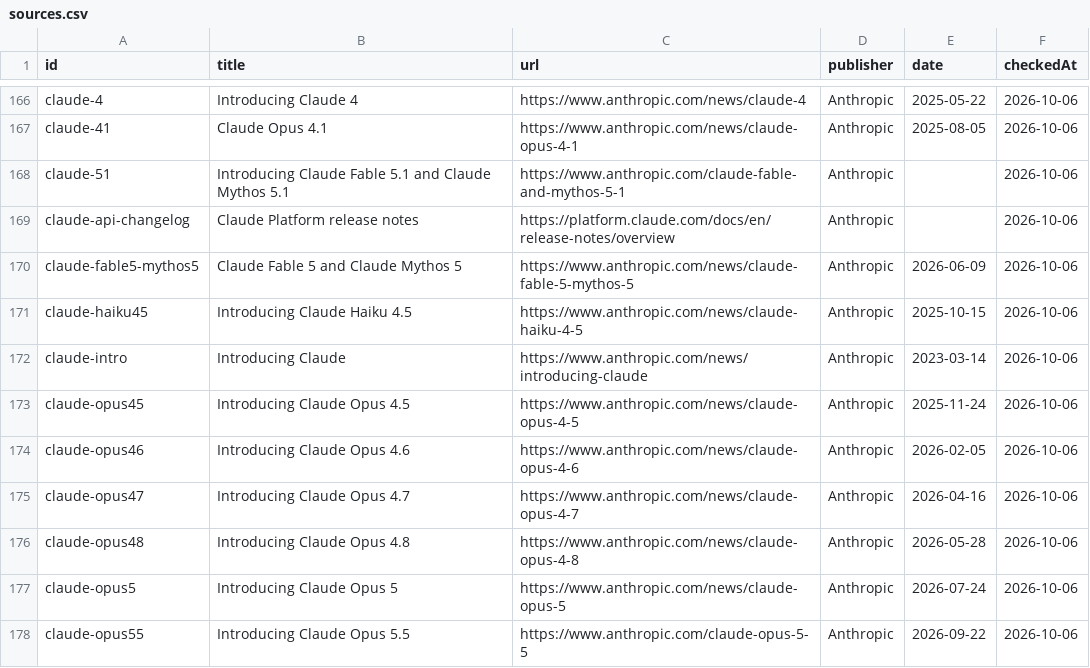
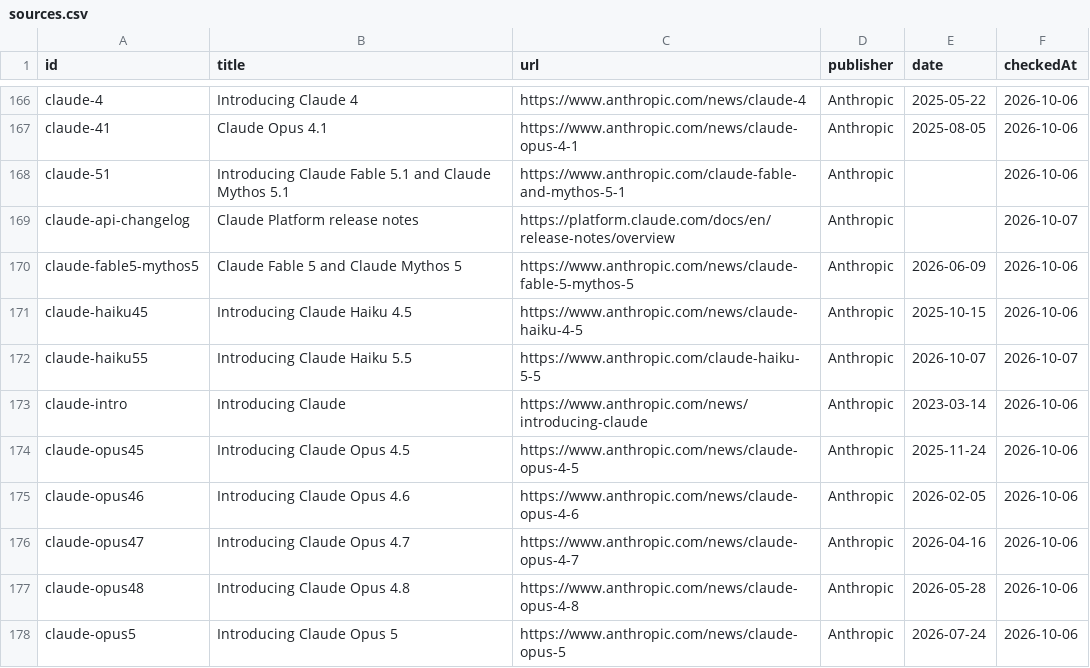
Before and after one commit to procrastinine/versionbench, a CSV file: data/sources.csv, drawn as a sheet; only a part is shown, gaps mark what is left out; the shorter side is filled out with more unchanged rows.

```diff
--- a/data/sources.csv
+++ b/data/sources.csv
@@ -168,5 +168,6 @@
 "claude-51","Introducing Claude Fable 5.1 and Claude Mythos 5.1","https://www.anthropic.com/claude-fable-and-mythos-5-1","Anthropic","","2026-10-06"
-"claude-api-changelog","Claude Platform release notes","https://platform.claude.com/docs/en/release-notes/overview","Anthropic","","2026-10-06"
+"claude-api-changelog","Claude Platform release notes","https://platform.claude.com/docs/en/release-notes/overview","Anthropic","","2026-10-07"
 "claude-fable5-mythos5","Claude Fable 5 and Claude Mythos 5","https://www.anthropic.com/news/claude-fable-5-mythos-5","Anthropic","2026-06-09","2026-10-06"
 "claude-haiku45","Introducing Claude Haiku 4.5","https://www.anthropic.com/news/claude-haiku-4-5","Anthropic","2025-10-15","2026-10-06"
+"claude-haiku55","Introducing Claude Haiku 5.5","https://www.anthropic.com/claude-haiku-5-5","Anthropic","2026-10-07","2026-10-07"
 "claude-intro","Introducing Claude","https://www.anthropic.com/news/introducing-claude","Anthropic","2023-03-14","2026-10-06"
```
Also changed, not shown: data/family-stats.csv, data/releases.csv, 6 other files.
